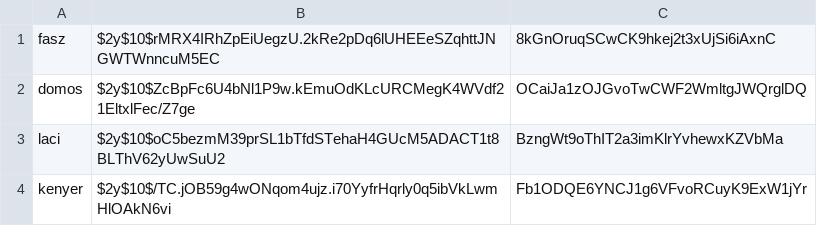
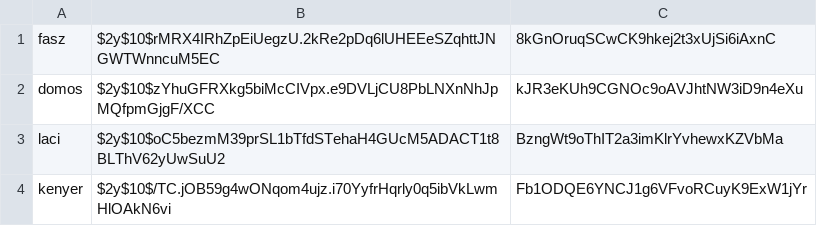
Before and after one commit to csabszerko/webterv, a CSV file: adatok/users.csv, drawn as a sheet.

```diff
--- a/adatok/users.csv
+++ b/adatok/users.csv
@@ -1,3 +1,3 @@
 fasz,$2y$10$rMRX4IRhZpEiUegzU.2kRe2pDq6lUHEEeSZqhttJNGWTWnncuM5EC,8kGnOruqSCwCK9hkej2t3xUjSi6iAxnC
-domos,$2y$10$ZcBpFc6U4bNl1P9w.kEmuOdKLcURCMegK4WVdf21EltxlFec/Z7ge,OCaiJa1zOJGvoTwCWF2WmltgJWQrglDQ
+domos,$2y$10$zYhuGFRXkg5biMcCIVpx.e9DVLjCU8PbLNXnNhJpMQfpmGjgF/XCC,kJR3eKUh9CGNOc9oAVJhtNW3iD9n4eXu
 laci,$2y$10$oC5bezmM39prSL1bTfdSTehaH4GUcM5ADACT1t8BLThV62yUwSuU2,BzngWt9oThIT2a3imKlrYvhewxKZVbMa
```
Also changed, not shown: adatok/inventories.csv, 4 other files.
